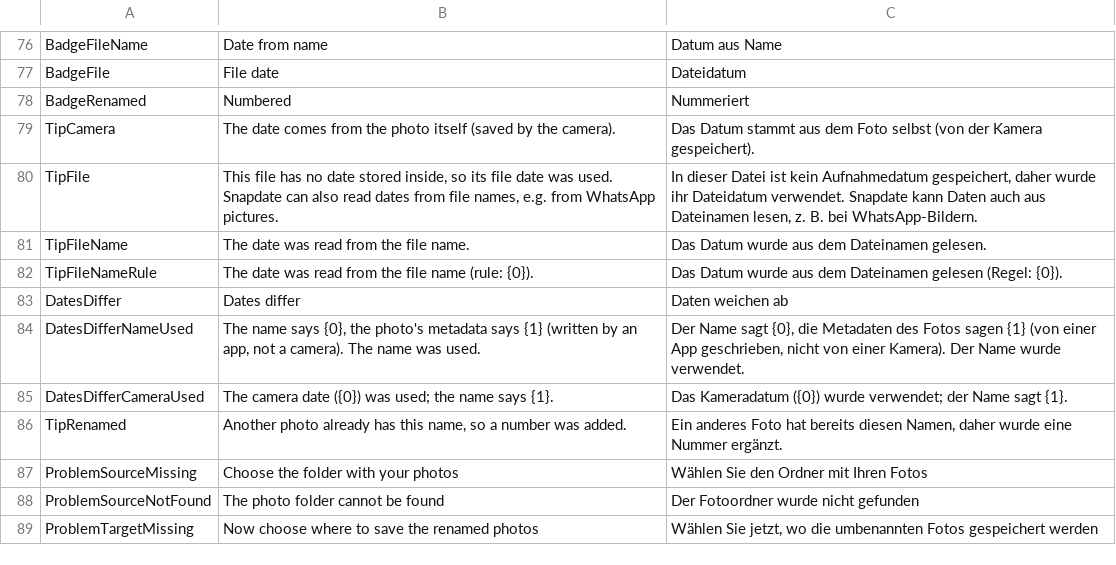
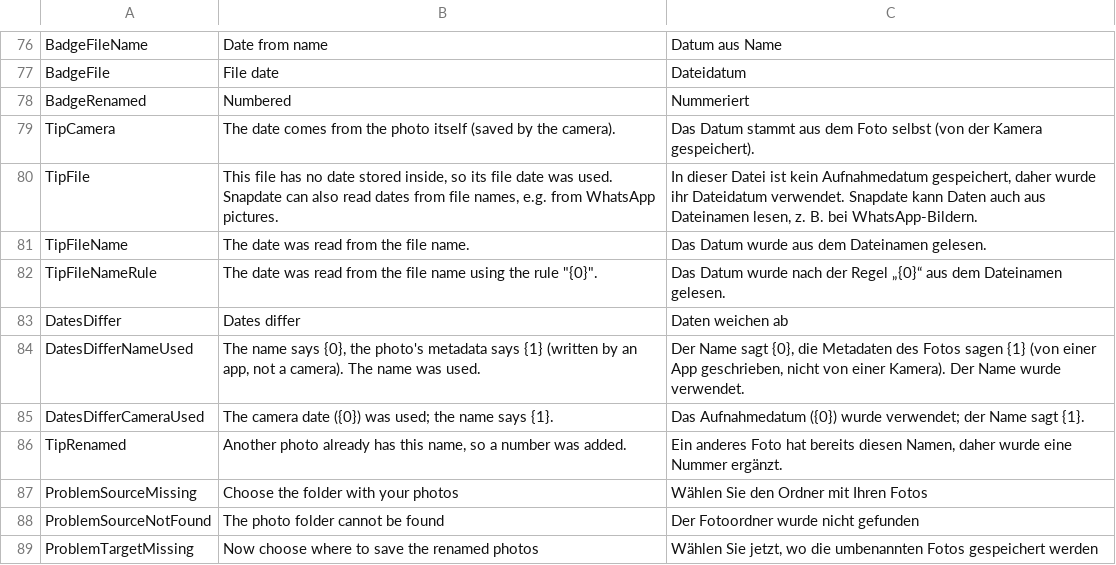
Before and after one commit to jannikjordan/snapdate, a TSV file: src/Snapdate.App/Localization/strings.tsv, drawn as a sheet; only a part is shown, gaps mark what is left out.

```diff
--- a/src/Snapdate.App/Localization/strings.tsv
+++ b/src/Snapdate.App/Localization/strings.tsv
@@ -81,6 +81,6 @@ TipFile	This file has no date stored inside, so its file date was used. Snapdate
 TipFileName	The date was read from the file name.	Das Datum wurde aus dem Dateinamen gelesen.
-TipFileNameRule	The date was read from the file name (rule: {0}).	Das Datum wurde aus dem Dateinamen gelesen (Regel: {0}).
+TipFileNameRule	The date was read from the file name using the rule "{0}".	Das Datum wurde nach der Regel „{0}“ aus dem Dateinamen gelesen.
 DatesDiffer	Dates differ	Daten weichen ab
 DatesDifferNameUsed	The name says {0}, the photo's metadata says {1} (written by an app, not a camera). The name was used.	Der Name sagt {0}, die Metadaten des Fotos sagen {1} (von einer App geschrieben, nicht von einer Kamera). Der Name wurde verwendet.
-DatesDifferCameraUsed	The camera date ({0}) was used; the name says {1}.	Das Kameradatum ({0}) wurde verwendet; der Name sagt {1}.
+DatesDifferCameraUsed	The camera date ({0}) was used; the name says {1}.	Das Aufnahmedatum ({0}) wurde verwendet; der Name sagt {1}.
 TipRenamed	Another photo already has this name, so a number was added.	Ein anderes Foto hat bereits diesen Namen, daher wurde eine Nummer ergänzt.
```
Also changed, not shown: 7 other files.
